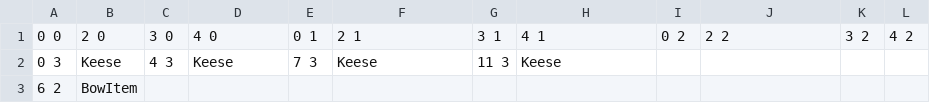
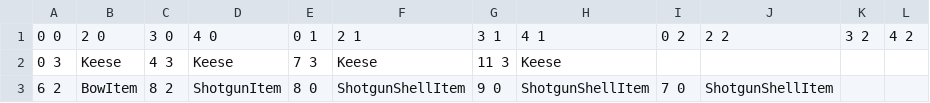
Before and after one commit to Progeny-of-the-Chicken/3902-Project, a CSV file: Sprint 0/Scripts/Terrain/LevelData/Dungeon1/Room00.csv, drawn as a sheet; only a part is shown; the diff names each change by its address in the sheet, - before the commit and + after, or states it on an @@ line.

Commit message:
added shotgun into dungeon room, sound works

```diff
--- a/Sprint 0/Scripts/Terrain/LevelData/Dungeon1/Room00.csv
+++ b/Sprint 0/Scripts/Terrain/LevelData/Dungeon1/Room00.csv
-C3: (empty)
+C3: 8 2
-D3: (empty)
+D3: ShotgunItem
-E3: (empty)
+E3: 8 0
-F3: (empty)
+F3: ShotgunShellItem
-G3: (empty)
+G3: 9 0
-H3: (empty)
+H3: ShotgunShellItem
-I3: (empty)
+I3: 7 0
-J3: (empty)
+J3: ShotgunShellItem
```
Also changed, not shown: 5 other files.
